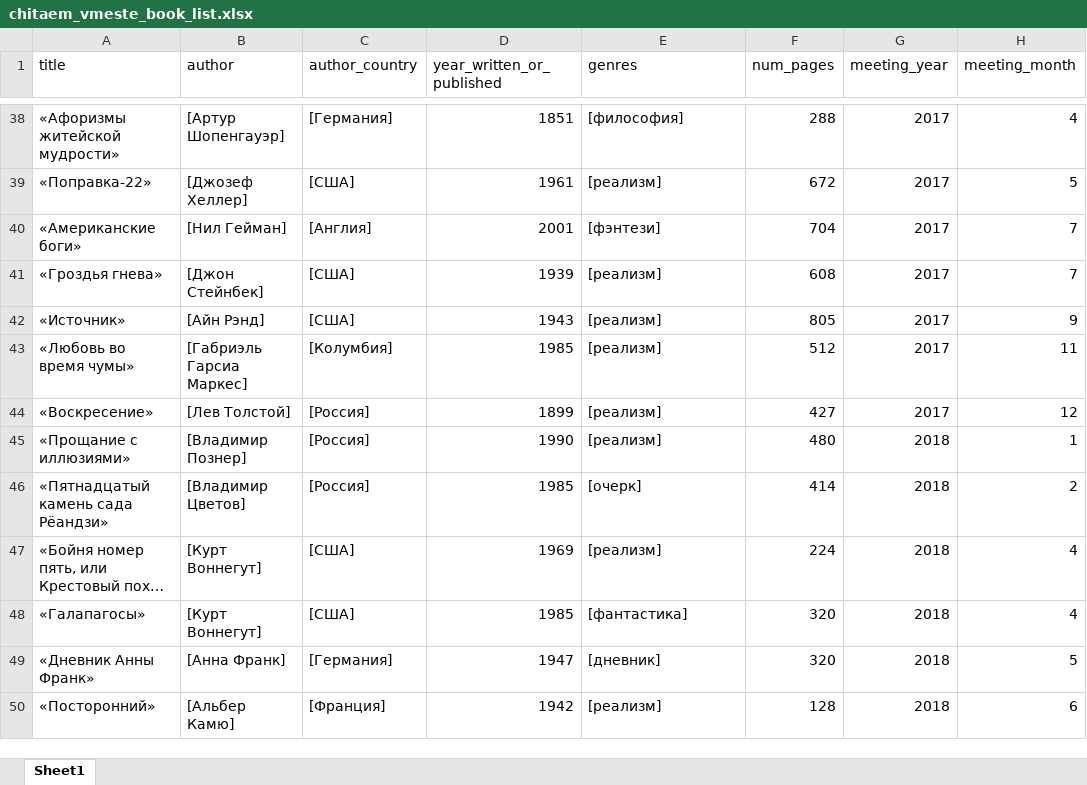
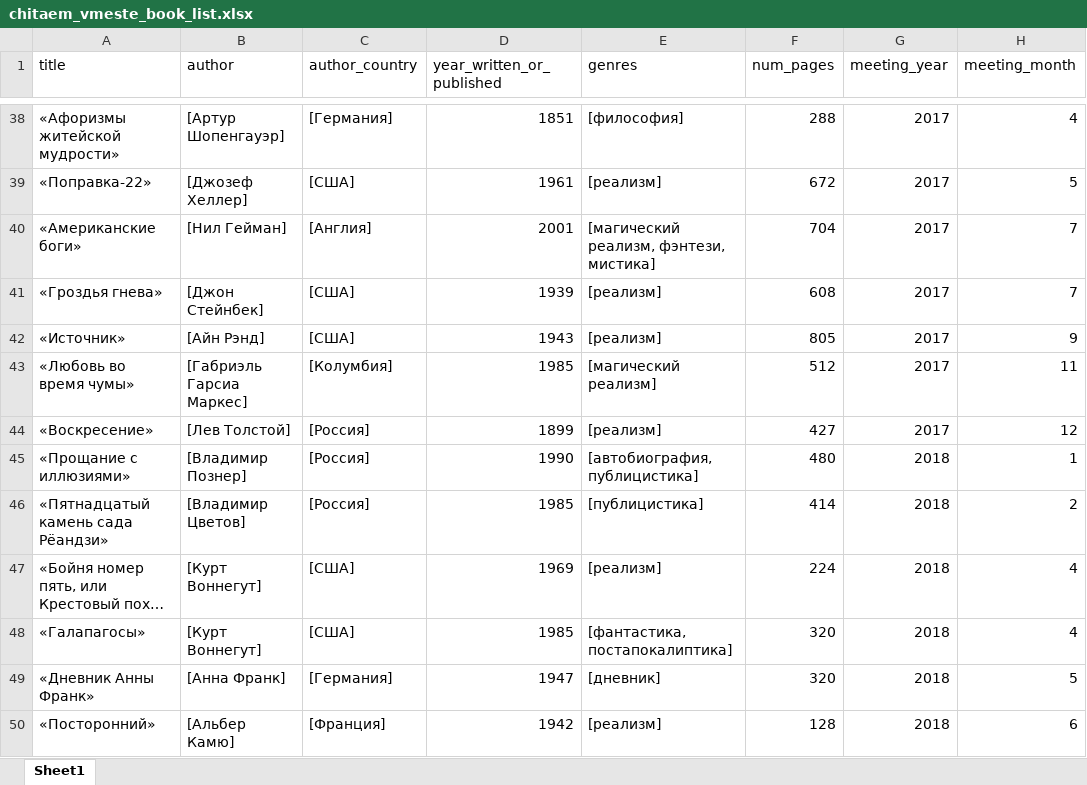
Before and after one commit to zloy-zhake/book-club-viz, an Excel workbook: chitaem_vmeste_book_list.xlsx, sheet Sheet1, drawn as a sheet; only a part is shown, gaps mark what is left out; long unchanged cells end in …; values as stored, in another font and other column widths than the file's, no borders; the diff covers the shown part only; the diff names each change by its address in the sheet, - before the commit and + after, or states it on an @@ line.

Commit message:
Отредактировал жанры.

```diff
--- a/chitaem_vmeste_book_list.xlsx (sheet Sheet1)
+++ b/chitaem_vmeste_book_list.xlsx (sheet Sheet1)
-E40 (genres): [фэнтези]
+E40 (genres): [магический реализм, фэнтези, мистика]
-E43 (genres): [реализм]
+E43 (genres): [магический реализм]
-E45 (genres): [реализм]
+E45 (genres): [автобиография, публицистика]
-E46 (genres): [очерк]
+E46 (genres): [публицистика]
-E48 (genres): [фантастика]
+E48 (genres): [фантастика, постапокалиптика]
```
Also changed, not shown: 15 edited cells elsewhere in this sheet.
